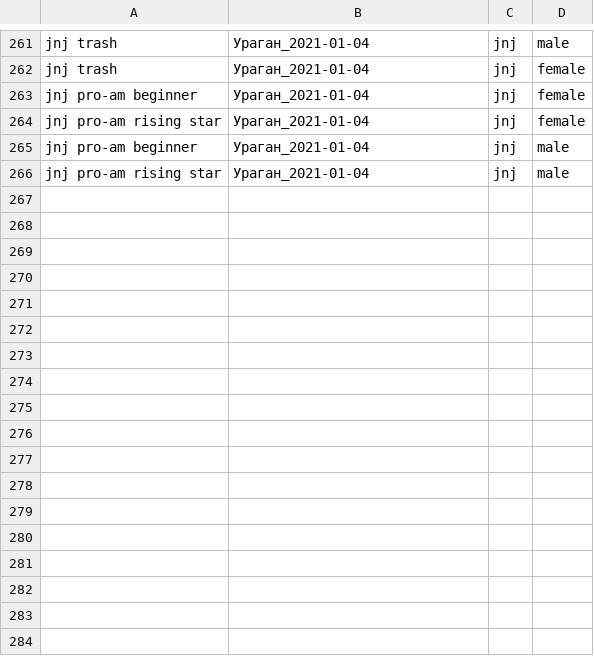
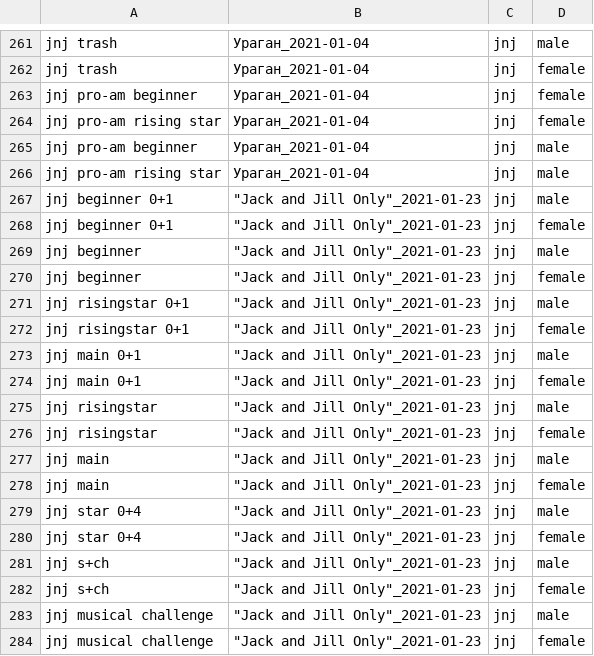
Before and after one commit to SovHustler/hustle-scrape, a CSV file: dataanalisys/dataset/categories.csv (was notebooks/dataset/categories.csv), drawn as a sheet; only a part is shown, gaps mark what is left out; the diff names each change by its address in the sheet, - before the commit and + after, or states it on an @@ line.

```diff
--- a/notebooks/dataset/categories.csv
+++ b/dataanalisys/dataset/categories.csv
+row 267: jnj beginner 0+1 | "Jack and Jill Оnly"_2021-01-23 | jnj | male
+row 268: jnj beginner 0+1 | "Jack and Jill Оnly"_2021-01-23 | jnj | female
+row 269: jnj beginner | "Jack and Jill Оnly"_2021-01-23 | jnj | male
+row 270: jnj beginner | "Jack and Jill Оnly"_2021-01-23 | jnj | female
+row 271: jnj risingstar 0+1 | "Jack and Jill Оnly"_2021-01-23 | jnj | male
+row 272: jnj risingstar 0+1 | "Jack and Jill Оnly"_2021-01-23 | jnj | female
+row 273: jnj main 0+1 | "Jack and Jill Оnly"_2021-01-23 | jnj | male
+row 274: jnj main 0+1 | "Jack and Jill Оnly"_2021-01-23 | jnj | female
+row 275: jnj risingstar | "Jack and Jill Оnly"_2021-01-23 | jnj | male
+row 276: jnj risingstar | "Jack and Jill Оnly"_2021-01-23 | jnj | female
+row 277: jnj main | "Jack and Jill Оnly"_2021-01-23 | jnj | male
+row 278: jnj main | "Jack and Jill Оnly"_2021-01-23 | jnj | female
+row 279: jnj star 0+4 | "Jack and Jill Оnly"_2021-01-23 | jnj | male
+row 280: jnj star 0+4 | "Jack and Jill Оnly"_2021-01-23 | jnj | female
+row 281: jnj s+ch | "Jack and Jill Оnly"_2021-01-23 | jnj | male
+row 282: jnj s+ch | "Jack and Jill Оnly"_2021-01-23 | jnj | female
+row 283: jnj musical challenge | "Jack and Jill Оnly"_2021-01-23 | jnj | male
+row 284: jnj musical challenge | "Jack and Jill Оnly"_2021-01-23 | jnj | female
```
Also changed, not shown: 16 other files.
